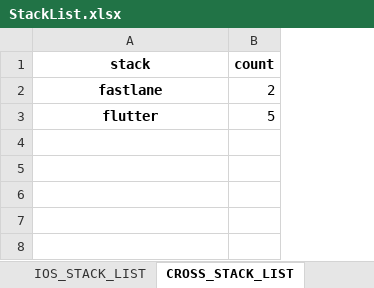
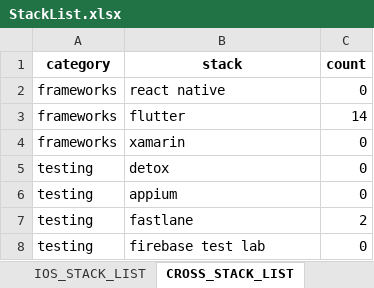
Before and after one commit to rookies3-team14/py-project, an Excel workbook: data/excel/StackList.xlsx, sheet CROSS_STACK_LIST, drawn as a sheet; values as stored, in another font and other column widths than the file's, no borders; removed rows and columns are numbered as before the commit, all else as after; the diff names each change by its address in the sheet, - before the commit and + after, or states it on an @@ line.

```diff
--- a/data/excel/StackList.xlsx (sheet CROSS_STACK_LIST)
+++ b/data/excel/StackList.xlsx (sheet CROSS_STACK_LIST)
+column A (category), row 7: testing
+row 2: frameworks | react native | 0
+row 3: frameworks | flutter | 14
+row 4: frameworks | xamarin | 0
+row 5: testing | detox | 0
+row 6: testing | appium | 0
@@ B7 bold: on → off, alignment: center → left @@
-row 3: flutter | 5
+row 8: testing | firebase test lab | 0
```
Also changed, not shown: sheet FRONT_STACK_LIST, sheet BACK_STACK_LIST, sheet CLOUD_STACK_LIST, sheet SECURITY_STACK_LIST, sheet GAME_STACK_LIST, sheet ANDROID_STACK_LIST, 1 more sheet, data/excel/stack_candidate.xlsx, 5 other files.
